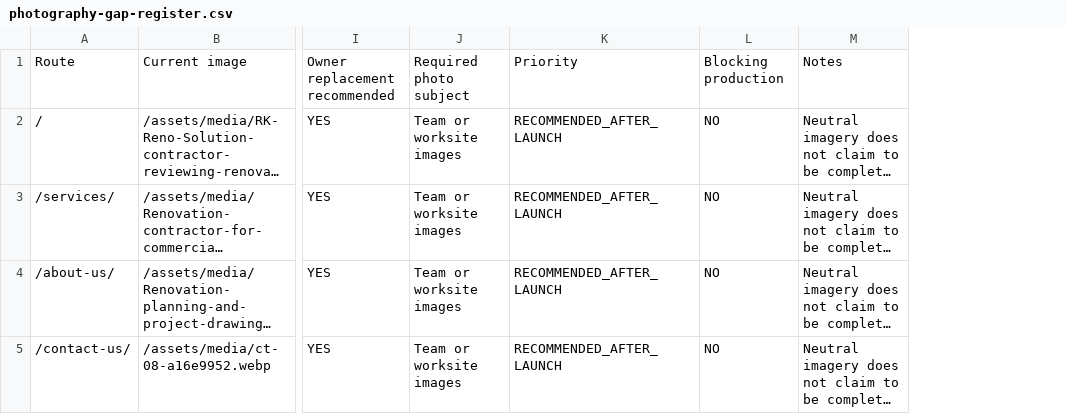
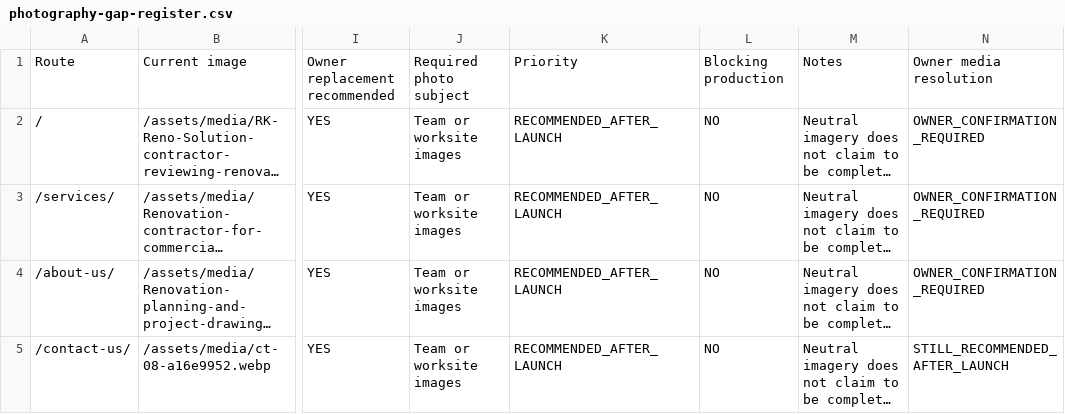
Before and after one commit to firdosi/rkreno, a CSV file: reports/public/photography-gap-register.csv, drawn as a sheet; only a part is shown, gaps mark what is left out; long unchanged cells end in …; the diff covers the shown part only; the diff names each change by its address in the sheet, - before the commit and + after, or states it on an @@ line.

Commit message:
Integrate reviewed owner aircond media

```diff
--- a/reports/public/photography-gap-register.csv
+++ b/reports/public/photography-gap-register.csv
+column N, rows 1-5: Owner media resolution | OWNER_CONFIRMATION_REQUIRED | OWNER_CONFIRMATION_REQUIRED | OWNER_CONFIRMATION_REQUIRED | STILL_RECOMMENDED_AFTER_LAUNCH
```
Also changed, not shown: 36 edited cells elsewhere in this file, 24 other files.
